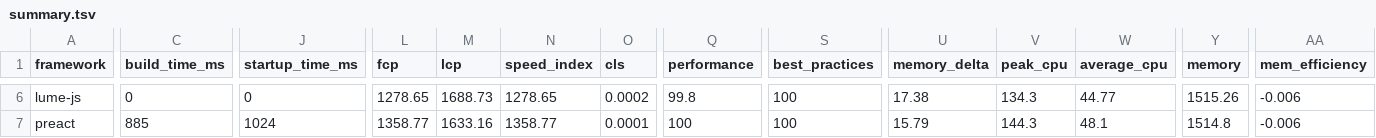
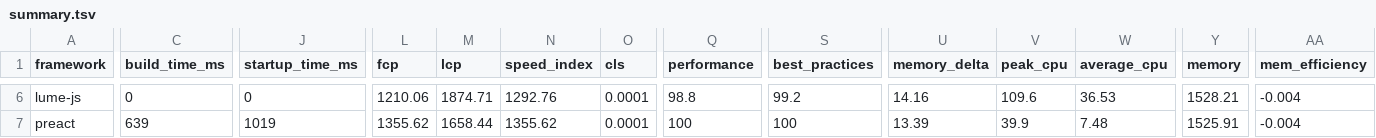
Before and after one commit to liuwanwan92/ct-framework-benchmarks-e85d88e1, a TSV file: summary/summary.tsv, drawn as a sheet; only a part is shown, gaps mark what is left out; the diff covers the shown part only; the diff names each change by its address in the sheet, - before the commit and + after, or states it on an @@ line.

```diff
--- a/summary/summary.tsv
+++ b/summary/summary.tsv
-L6 (fcp): 1278.65
+L6 (fcp): 1210.06
-M6 (lcp): 1688.73
+M6 (lcp): 1874.71
-N6 (speed_index): 1278.65
+N6 (speed_index): 1292.76
-O6 (cls): 0.0002
+O6 (cls): 0.0001
-Q6 (performance): 99.8
+Q6 (performance): 98.8
-S6 (best_practices): 100
+S6 (best_practices): 99.2
-U6 (memory_delta): 17.38
+U6 (memory_delta): 14.16
-V6 (peak_cpu): 134.3
+V6 (peak_cpu): 109.6
-W6 (average_cpu): 44.77
+W6 (average_cpu): 36.53
-Y6 (memory): 1515.26
+Y6 (memory): 1528.21
-AA6:AA7 (mem_efficiency): -0.006
+AA6:AA7 (mem_efficiency): -0.004
-C7 (build_time_ms): 885
+C7 (build_time_ms): 639
-J7 (startup_time_ms): 1024
+J7 (startup_time_ms): 1019
-L7 (fcp): 1358.77
+L7 (fcp): 1355.62
-M7 (lcp): 1633.16
+M7 (lcp): 1658.44
-N7 (speed_index): 1358.77
+N7 (speed_index): 1355.62
-U7 (memory_delta): 15.79
+U7 (memory_delta): 13.39
-V7 (peak_cpu): 144.3
+V7 (peak_cpu): 39.9
-W7 (average_cpu): 48.1
+W7 (average_cpu): 7.48
-Y7 (memory): 1514.8
+Y7 (memory): 1525.91
```
Also changed, not shown: 122 edited cells elsewhere in this file, 25 other files.
